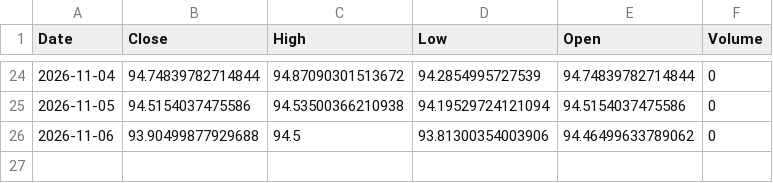
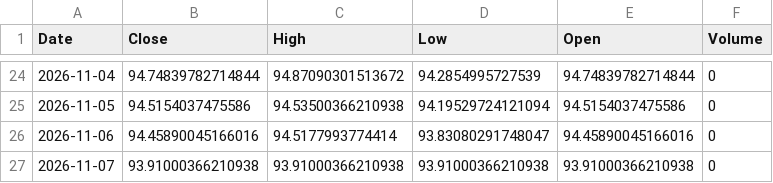
Before and after one commit to GhilliHari/tradeverse, a CSV file: backend/data/cache/USDINRX_1d.csv, drawn as a sheet; only a part is shown, gaps mark what is left out.

Commit message:
chore(backup): sync simulation, paper trades & market cache [2026-11-07 15:35:20 IST]

```diff
--- a/backend/data/cache/USDINRX_1d.csv
+++ b/backend/data/cache/USDINRX_1d.csv
@@ -25,2 +25,3 @@ Date,Close,High,Low,Open,Volume
 2026-11-05,94.5154037475586,94.53500366210938,94.19529724121094,94.5154037475586,0
-2026-11-06,93.90499877929688,94.5,93.81300354003906,94.46499633789062,0
+2026-11-06,94.45890045166016,94.5177993774414,93.83080291748047,94.45890045166016,0
+2026-11-07,93.91000366210938,93.91000366210938,93.91000366210938,93.91000366210938,0
```
Also changed, not shown: backend/data/cache/AXISBANK.NS_5m.csv, backend/data/cache/HDFCBANK.NS_5m.csv, 21 other files.
